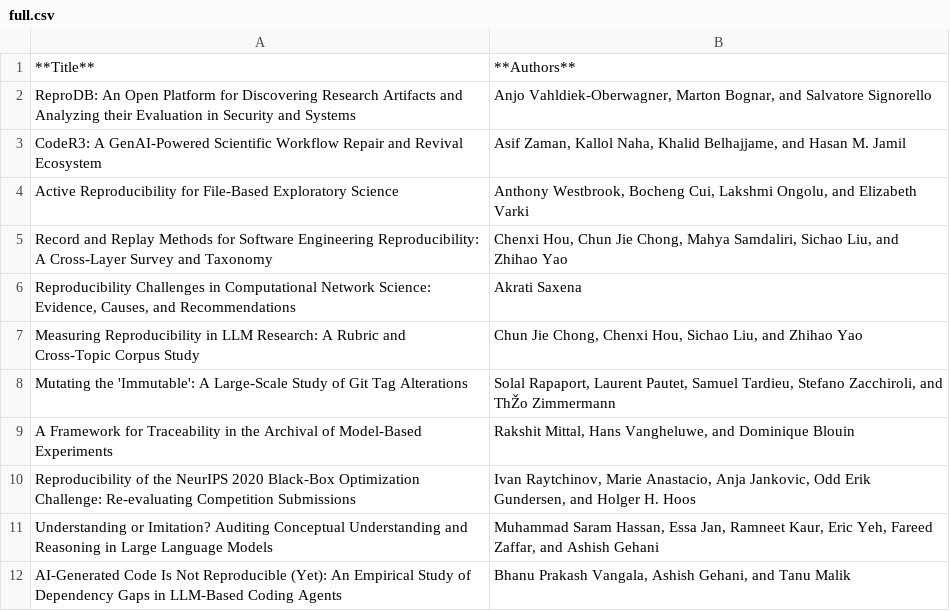
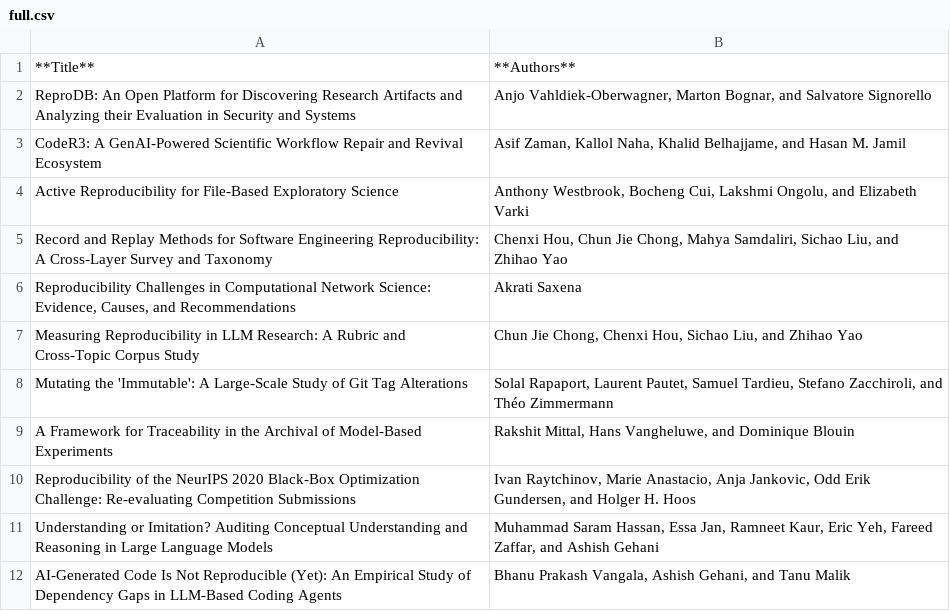
Before and after one commit to acm-rep/2026, a CSV file: content/accepted/full.csv, drawn as a sheet.

Commit message:
fix accent

```diff
--- a/content/accepted/full.csv
+++ b/content/accepted/full.csv
@@ -7,3 +7,3 @@ Record and Replay Methods for Software Engineering Reproducibility: A Cross-Laye
 Measuring Reproducibility in LLM Research: A Rubric and Cross-Topic Corpus Study,"Chun Jie Chong, Chenxi Hou, Sichao Liu, and Zhihao Yao"
-"Mutating the 'Immutable': A Large-Scale Study of Git Tag Alterations","Solal Rapaport, Laurent Pautet, Samuel Tardieu, Stefano Zacchiroli, and ThŽo Zimmermann"
+"Mutating the 'Immutable': A Large-Scale Study of Git Tag Alterations","Solal Rapaport, Laurent Pautet, Samuel Tardieu, Stefano Zacchiroli, and Théo Zimmermann"
 A Framework for Traceability in the Archival of Model-Based Experiments,"Rakshit Mittal, Hans Vangheluwe, and Dominique Blouin"
```
